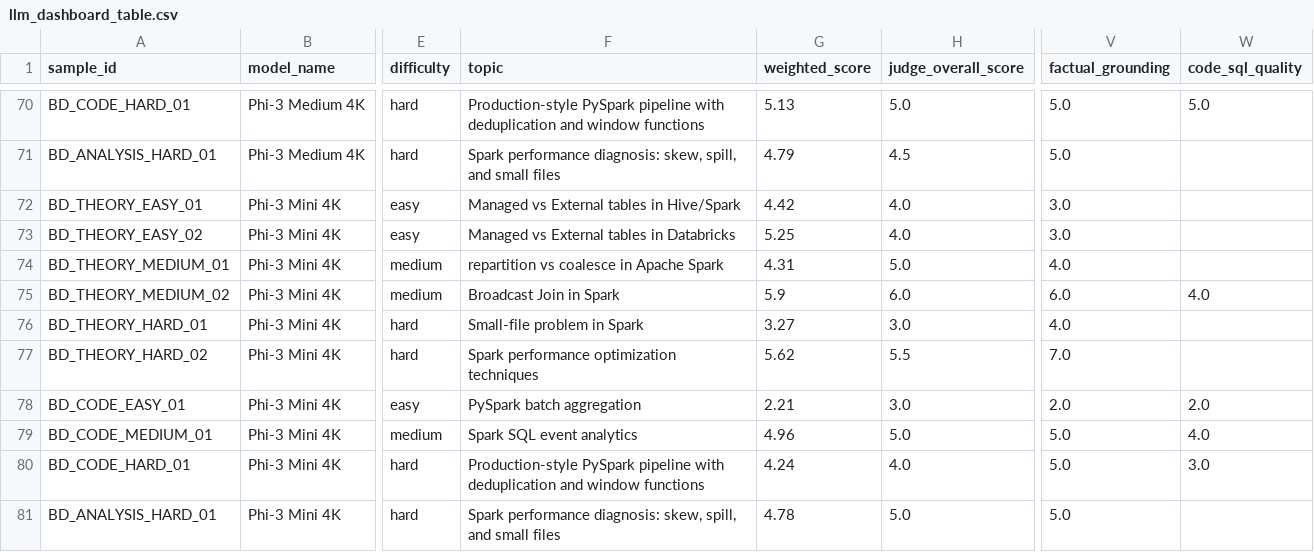
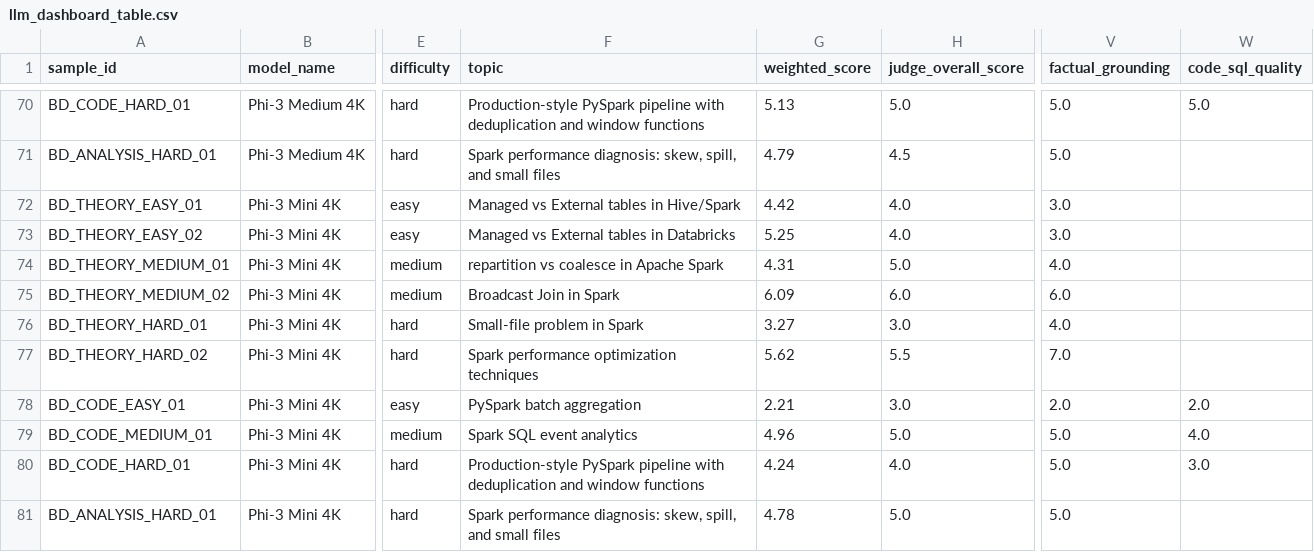
Before and after one commit to Hutaph/a-triple-of-lms, a CSV file: outputs/llm_judge/tables/llm_dashboard_table.csv, drawn as a sheet; only a part is shown, gaps mark what is left out; the diff covers the shown part only; the diff names each change by its address in the sheet, - before the commit and + after, or states it on an @@ line.

```diff
--- a/outputs/llm_judge/tables/llm_dashboard_table.csv
+++ b/outputs/llm_judge/tables/llm_dashboard_table.csv
-G75 (weighted_score): 5.9
+G75 (weighted_score): 6.09
-W75 (code_sql_quality): 4.0
+W75 (code_sql_quality): (empty)
```
Also changed, not shown: 18 edited cells elsewhere in this file, outputs/llm_judge/tables/llm_judge_results.csv, outputs/llm_judge/tables/llm_metric_long_table.csv, 48 other files.
